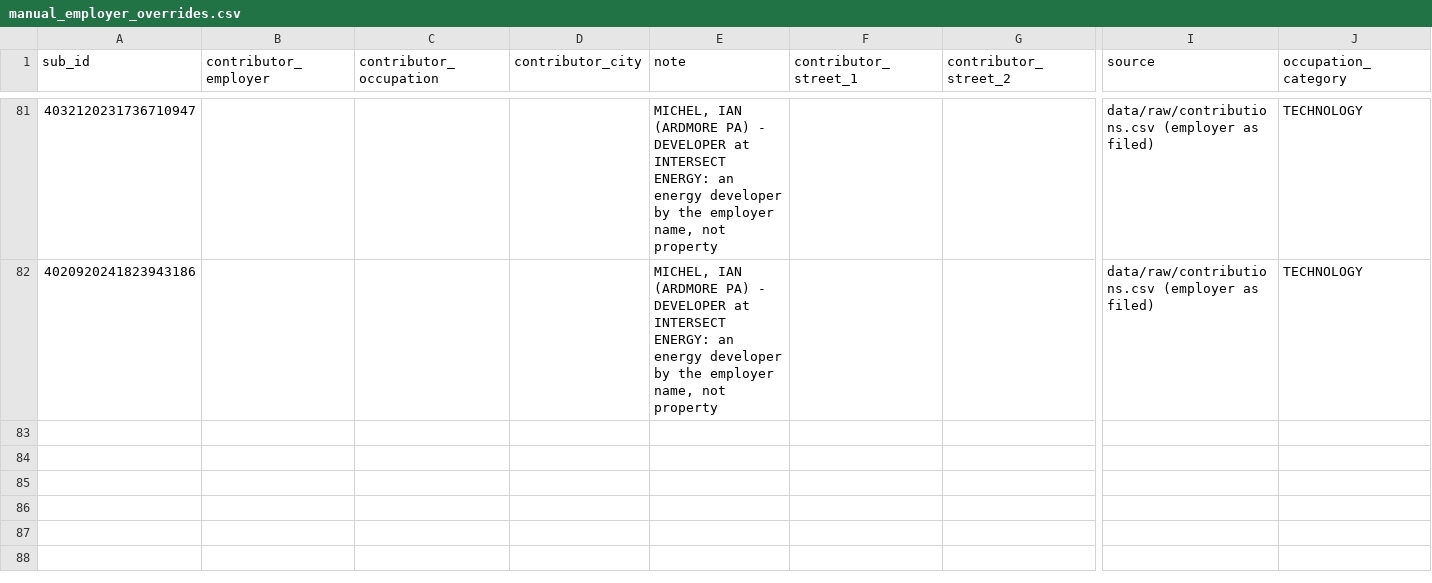
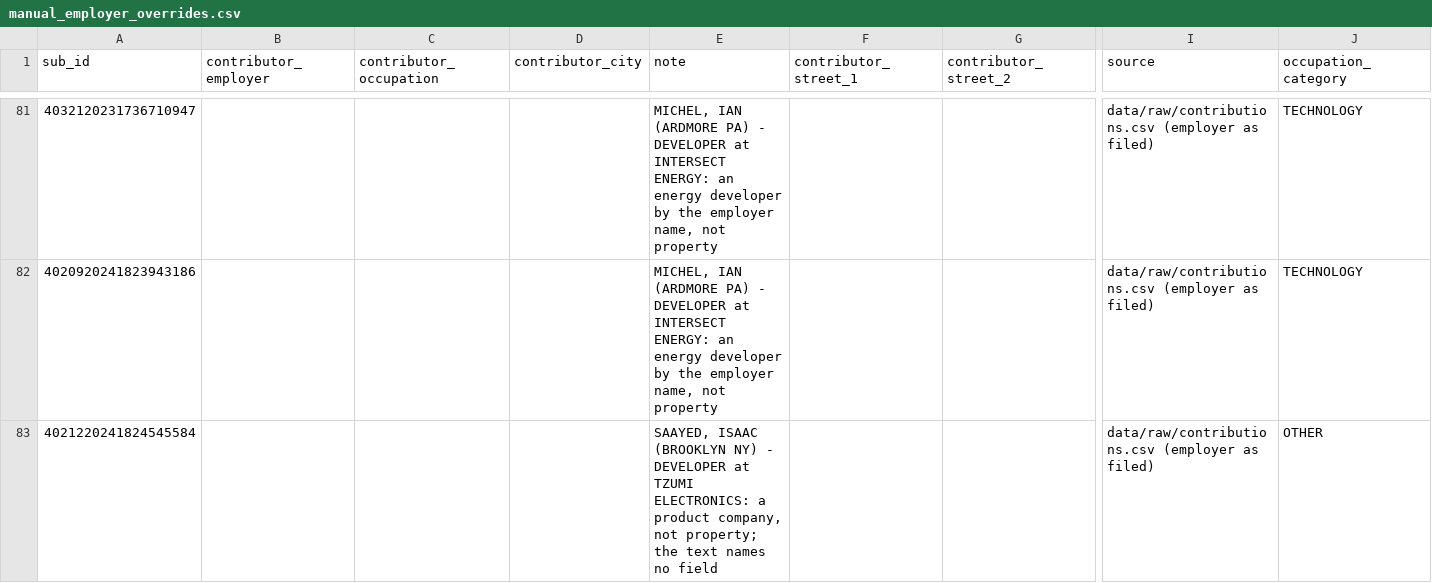
Before and after one commit to tareeqemad/fec-pipeline, a CSV file: data/rules/manual_employer_overrides.csv, drawn as a sheet; only a part is shown, gaps mark what is left out; rows hold the shown columns only; the diff covers the shown part only; the diff names each change by its address in the sheet, - before the commit and + after, or states it on an @@ line.

```diff
--- a/data/rules/manual_employer_overrides.csv
+++ b/data/rules/manual_employer_overrides.csv
+row 83: 4021220241824545584 |  |  |  | SAAYED, ISAAC (BROOKLYN NY) - DEVELOPER at TZUMI ELECTRONICS: a product company, not property; the text names no field |  |  | data/raw/contributions.csv (employer as filed) | OTHER
```
Also changed, not shown: 2 added rows elsewhere in this file, 1 other file.
